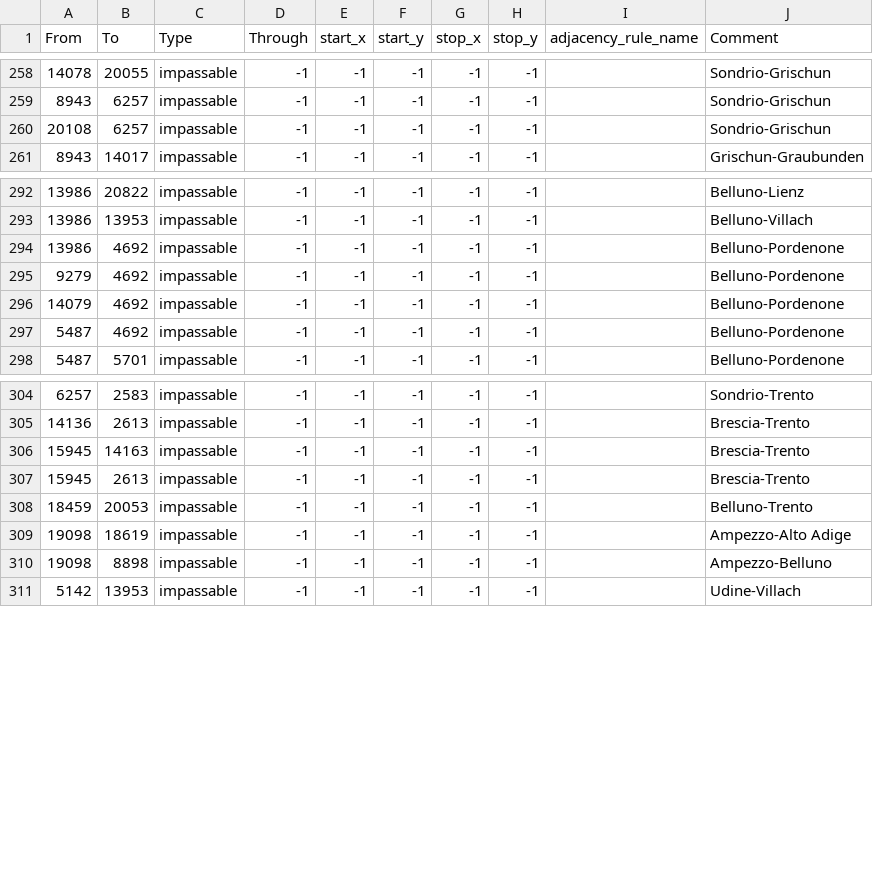
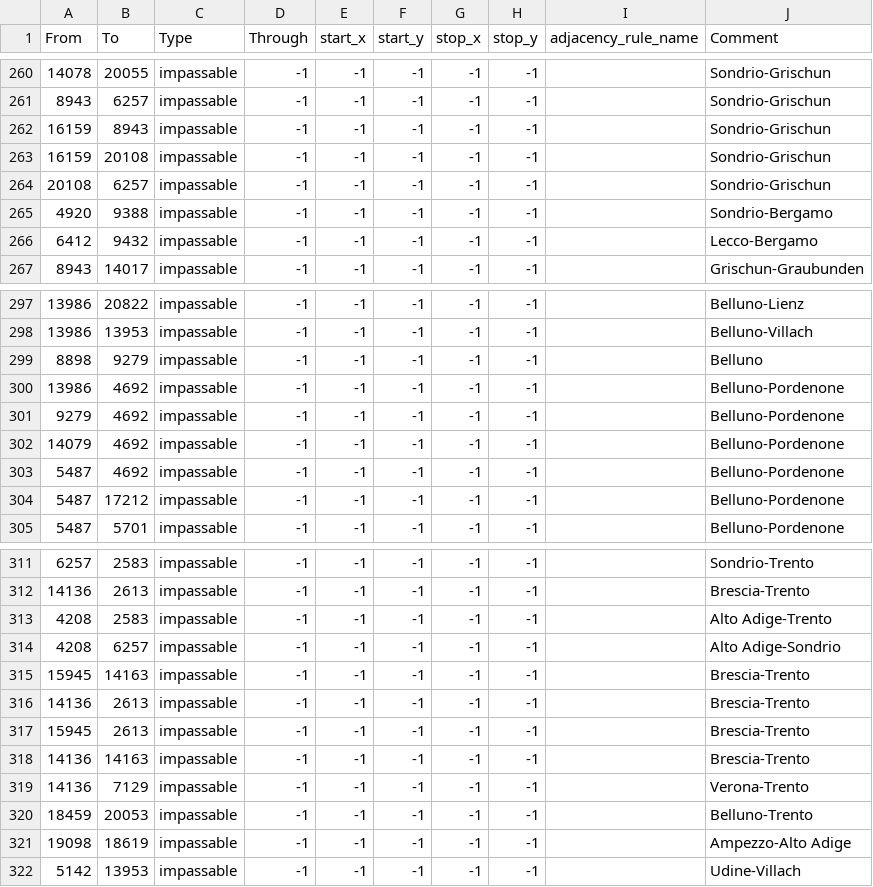
Before and after one commit to EdouardSaladier/Magna-Europa-Reloaded, a CSV file: map/adjacencies.csv, drawn as a sheet; only a part is shown, gaps mark what is left out; the diff covers the shown part only.

Commit message:
Italy VP fix and additional adjacencies

```diff
--- a/map/adjacencies.csv
+++ b/map/adjacencies.csv
@@ -259,3 +261,7 @@ From;To;Type;Through;start_x;start_y;stop_x;stop_y;adjacency_rule_name;Comment
 8943;6257;impassable;-1;-1;-1;-1;-1;;Sondrio-Grischun
+16159;8943;impassable;-1;-1;-1;-1;-1;;Sondrio-Grischun
+16159;20108;impassable;-1;-1;-1;-1;-1;;Sondrio-Grischun
 20108;6257;impassable;-1;-1;-1;-1;-1;;Sondrio-Grischun
+4920;9388;impassable;-1;-1;-1;-1;-1;;Sondrio-Bergamo
+6412;9432;impassable;-1;-1;-1;-1;-1;;Lecco-Bergamo
 8943;14017;impassable;-1;-1;-1;-1;-1;;Grischun-Graubunden
@@ -293,2 +298,3 @@ From;To;Type;Through;start_x;start_y;stop_x;stop_y;adjacency_rule_name;Comment
 13986;13953;impassable;-1;-1;-1;-1;-1;;Belluno-Villach
+8898;9279;impassable;-1;-1;-1;-1;-1;;Belluno
 13986;4692;impassable;-1;-1;-1;-1;-1;;Belluno-Pordenone
@@ -297,2 +303,3 @@ From;To;Type;Through;start_x;start_y;stop_x;stop_y;adjacency_rule_name;Comment
 5487;4692;impassable;-1;-1;-1;-1;-1;;Belluno-Pordenone
+5487;17212;impassable;-1;-1;-1;-1;-1;;Belluno-Pordenone
 5487;5701;impassable;-1;-1;-1;-1;-1;;Belluno-Pordenone
@@ -305,7 +312,11 @@ From;To;Type;Through;start_x;start_y;stop_x;stop_y;adjacency_rule_name;Comment
 14136;2613;impassable;-1;-1;-1;-1;-1;;Brescia-Trento
+4208;2583;impassable;-1;-1;-1;-1;-1;;Alto Adige-Trento
+4208;6257;impassable;-1;-1;-1;-1;-1;;Alto Adige-Sondrio
 15945;14163;impassable;-1;-1;-1;-1;-1;;Brescia-Trento
+14136;2613;impassable;-1;-1;-1;-1;-1;;Brescia-Trento
 15945;2613;impassable;-1;-1;-1;-1;-1;;Brescia-Trento
+14136;14163;impassable;-1;-1;-1;-1;-1;;Brescia-Trento
+14136;7129;impassable;-1;-1;-1;-1;-1;;Verona-Trento
 18459;20053;impassable;-1;-1;-1;-1;-1;;Belluno-Trento
 19098;18619;impassable;-1;-1;-1;-1;-1;;Ampezzo-Alto Adige
-19098;8898;impassable;-1;-1;-1;-1;-1;;Ampezzo-Belluno
 5142;13953;impassable;-1;-1;-1;-1;-1;;Udine-Villach
```
Also changed, not shown: 2 added rows, 1 removed row and 5 edited cells elsewhere in this file, 14 other files.
